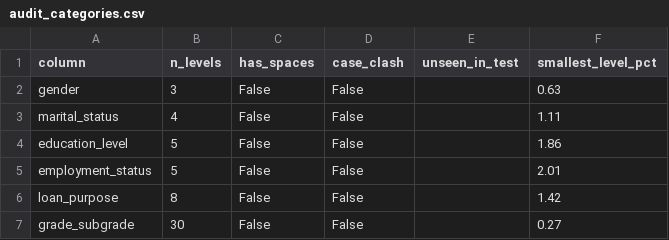
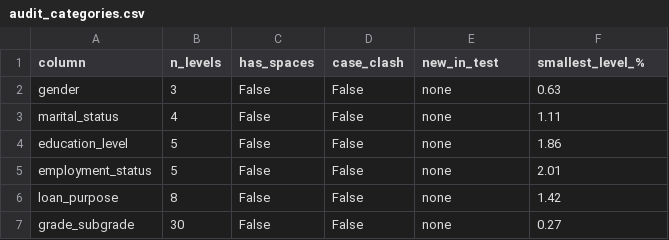
Before and after one commit to ZiyanChen1/predicting-loan-payback, a CSV file: reports/audit_categories.csv, drawn as a sheet.

Commit message:
Run adit script; clear raw data preview

```diff
--- a/reports/audit_categories.csv
+++ b/reports/audit_categories.csv
@@ -1,7 +1,7 @@
-column,n_levels,has_spaces,case_clash,unseen_in_test,smallest_level_pct
-gender,3,False,False,,0.63
-marital_status,4,False,False,,1.11
-education_level,5,False,False,,1.86
-employment_status,5,False,False,,2.01
-loan_purpose,8,False,False,,1.42
-grade_subgrade,30,False,False,,0.27
+column,n_levels,has_spaces,case_clash,new_in_test,smallest_level_%
+gender,3,False,False,none,0.63
+marital_status,4,False,False,none,1.11
+education_level,5,False,False,none,1.86
+employment_status,5,False,False,none,2.01
+loan_purpose,8,False,False,none,1.42
+grade_subgrade,30,False,False,none,0.27
```
Also changed, not shown: reports/audit_boundaries.csv, reports/audit_outliers.csv, 12 other files.
